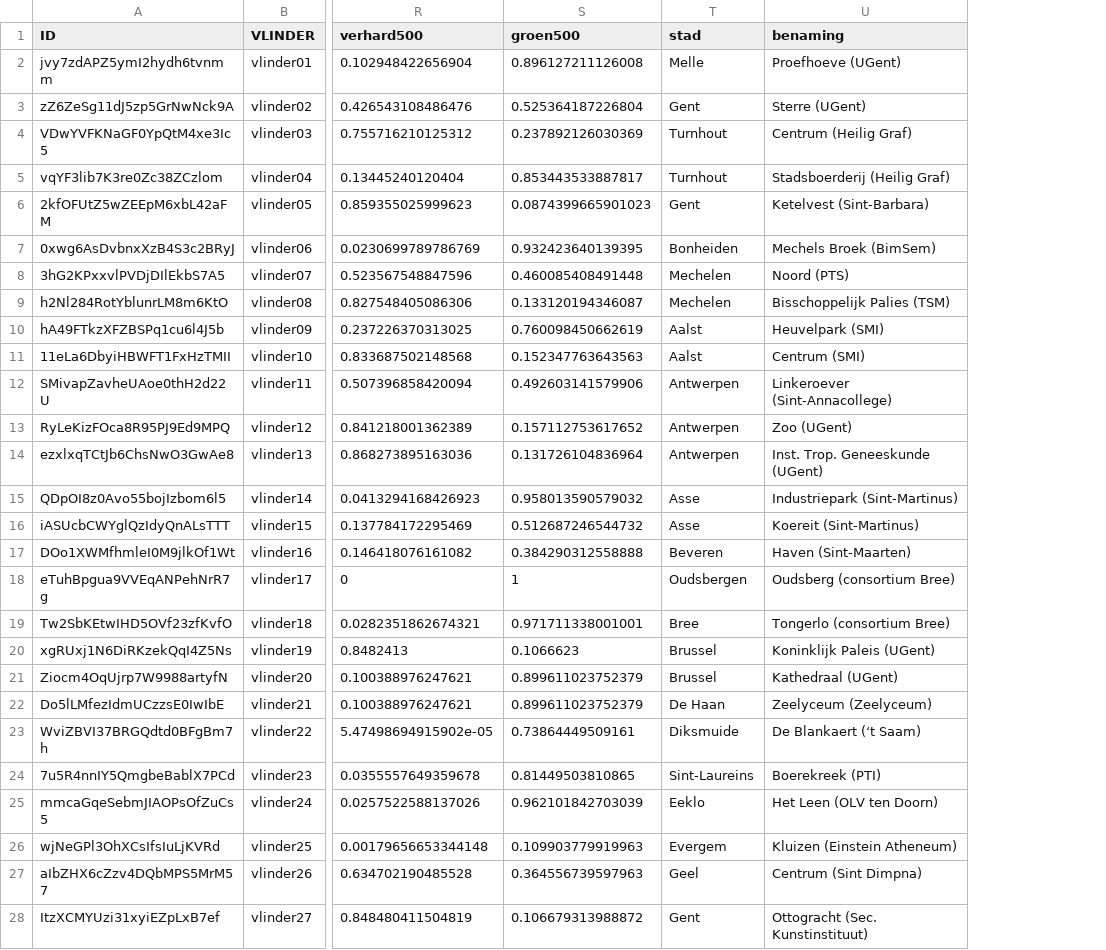
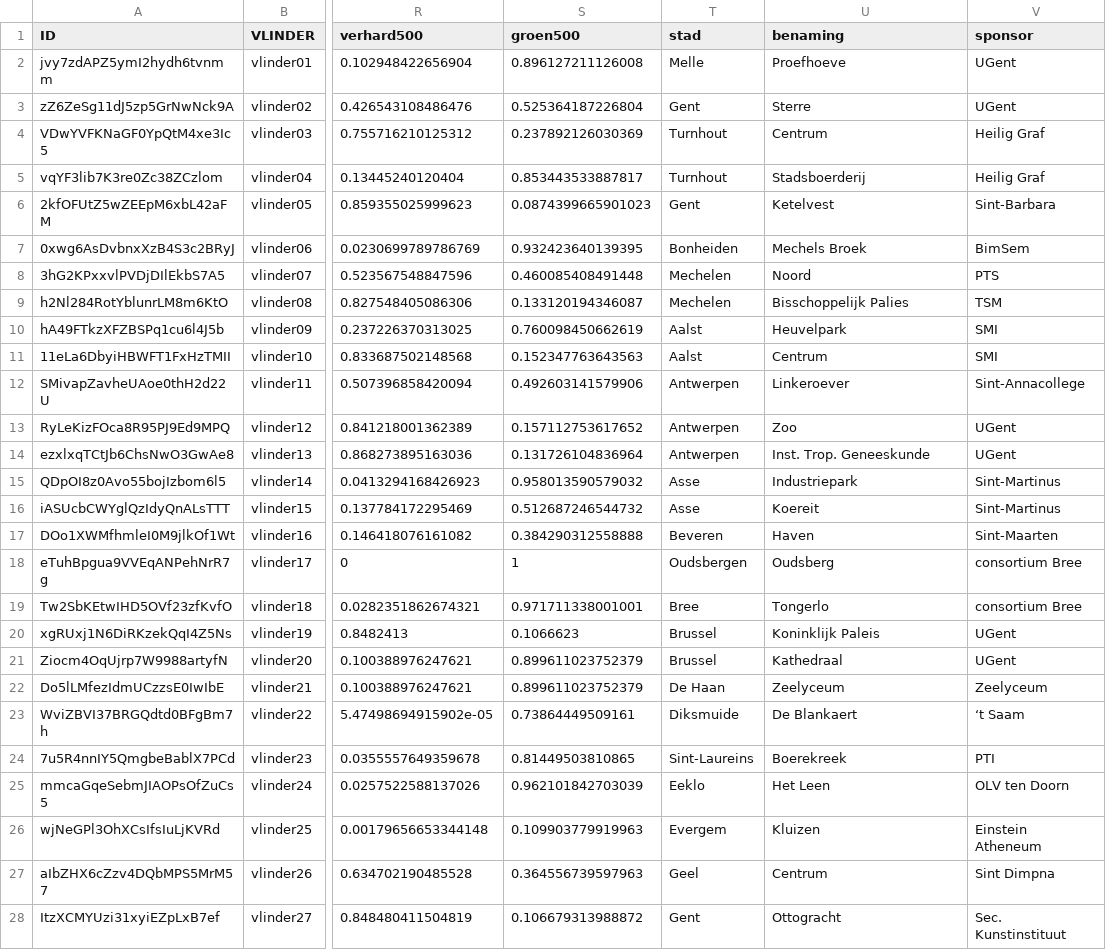
Before and after one commit to bmesuere/vlinder, a CSV file: api/data.csv, drawn as a sheet; only a part is shown, gaps mark what is left out; the diff covers the shown part only; the diff names each change by its address in the sheet, - before the commit and + after, or states it on an @@ line.

Commit message:
store sponsors a separate field in data file

```diff
--- a/api/data.csv
+++ b/api/data.csv
+column V (sponsor), rows 2-28: UGent | UGent | Heilig Graf | Heilig Graf | Sint-Barbara | BimSem | PTS | TSM | SMI | SMI | Sint-Annacollege | UGent | UGent | Sint-Martinus | Sint-Martinus | Sint-Maarten | consortium Bree | consortium Bree | UGent | UGent | Zeelyceum | ‘t Saam | PTI | OLV ten Doorn | Einstein Atheneum | Sint Dimpna | Sec. Kunstinstituut
-U2 (benaming): Proefhoeve (UGent)
+U2 (benaming): Proefhoeve
-U3 (benaming): Sterre (UGent)
+U3 (benaming): Sterre
-U4 (benaming): Centrum (Heilig Graf)
+U4 (benaming): Centrum
-U5 (benaming): Stadsboerderij (Heilig Graf)
+U5 (benaming): Stadsboerderij
-U6 (benaming): Ketelvest (Sint-Barbara)
+U6 (benaming): Ketelvest
-U7 (benaming): Mechels Broek (BimSem)
+U7 (benaming): Mechels Broek
-U8 (benaming): Noord (PTS)
+U8 (benaming): Noord
-U9 (benaming): Bisschoppelijk Palies (TSM)
+U9 (benaming): Bisschoppelijk Palies
-U10 (benaming): Heuvelpark (SMI)
+U10 (benaming): Heuvelpark
-U11 (benaming): Centrum (SMI)
+U11 (benaming): Centrum
-U12 (benaming): Linkeroever (Sint-Annacollege)
+U12 (benaming): Linkeroever
-U13 (benaming): Zoo (UGent)
+U13 (benaming): Zoo
-U14 (benaming): Inst. Trop. Geneeskunde (UGent)
+U14 (benaming): Inst. Trop. Geneeskunde
-U15 (benaming): Industriepark (Sint-Martinus)
+U15 (benaming): Industriepark
-U16 (benaming): Koereit (Sint-Martinus)
+U16 (benaming): Koereit
-U17 (benaming): Haven (Sint-Maarten)
+U17 (benaming): Haven
-U18 (benaming): Oudsberg (consortium Bree)
+U18 (benaming): Oudsberg
-U19 (benaming): Tongerlo (consortium Bree)
+U19 (benaming): Tongerlo
-U20 (benaming): Koninklijk Paleis (UGent)
+U20 (benaming): Koninklijk Paleis
-U21 (benaming): Kathedraal (UGent)
+U21 (benaming): Kathedraal
-U22 (benaming): Zeelyceum (Zeelyceum)
+U22 (benaming): Zeelyceum
-U23 (benaming): De Blankaert (‘t Saam)
+U23 (benaming): De Blankaert
-U24 (benaming): Boerekreek (PTI)
+U24 (benaming): Boerekreek
-U25 (benaming): Het Leen (OLV ten Doorn)
+U25 (benaming): Het Leen
-U26 (benaming): Kluizen (Einstein Atheneum)
+U26 (benaming): Kluizen
-U27 (benaming): Centrum (Sint Dimpna)
+U27 (benaming): Centrum
-U28 (benaming): Ottogracht (Sec. Kunstinstituut)
+U28 (benaming): Ottogracht
```
Also changed, not shown: 32 edited cells elsewhere in this file, 1 other file.
